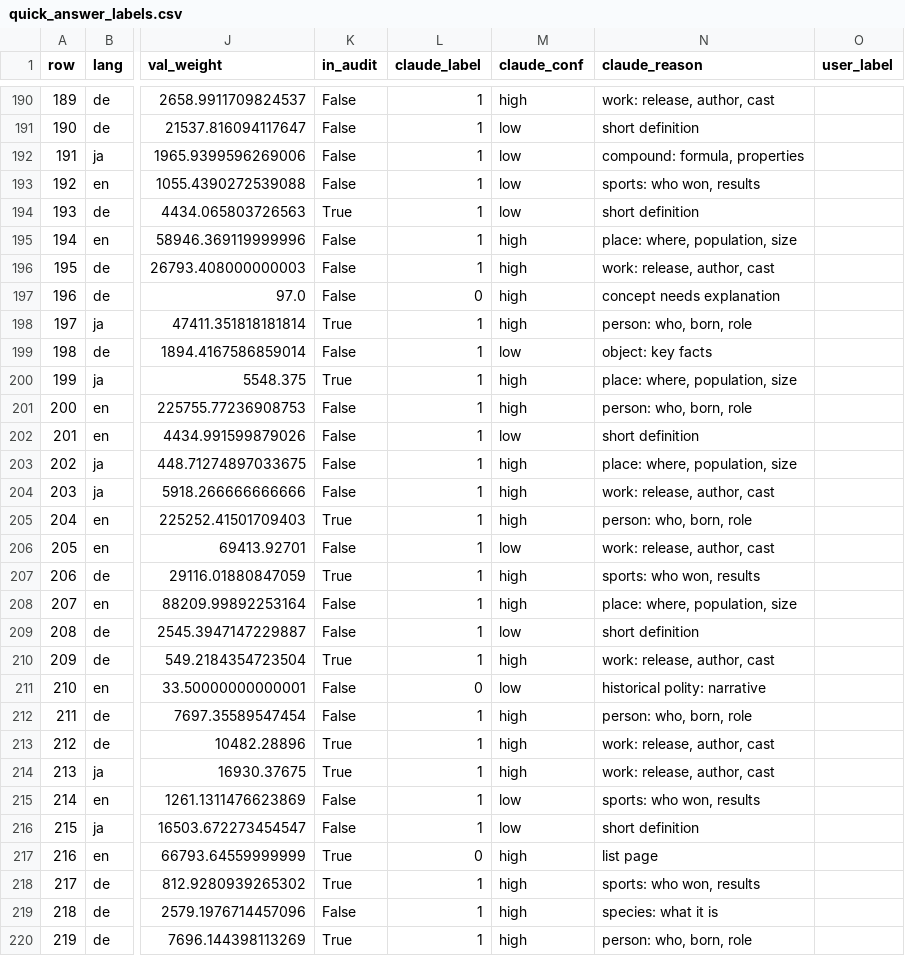
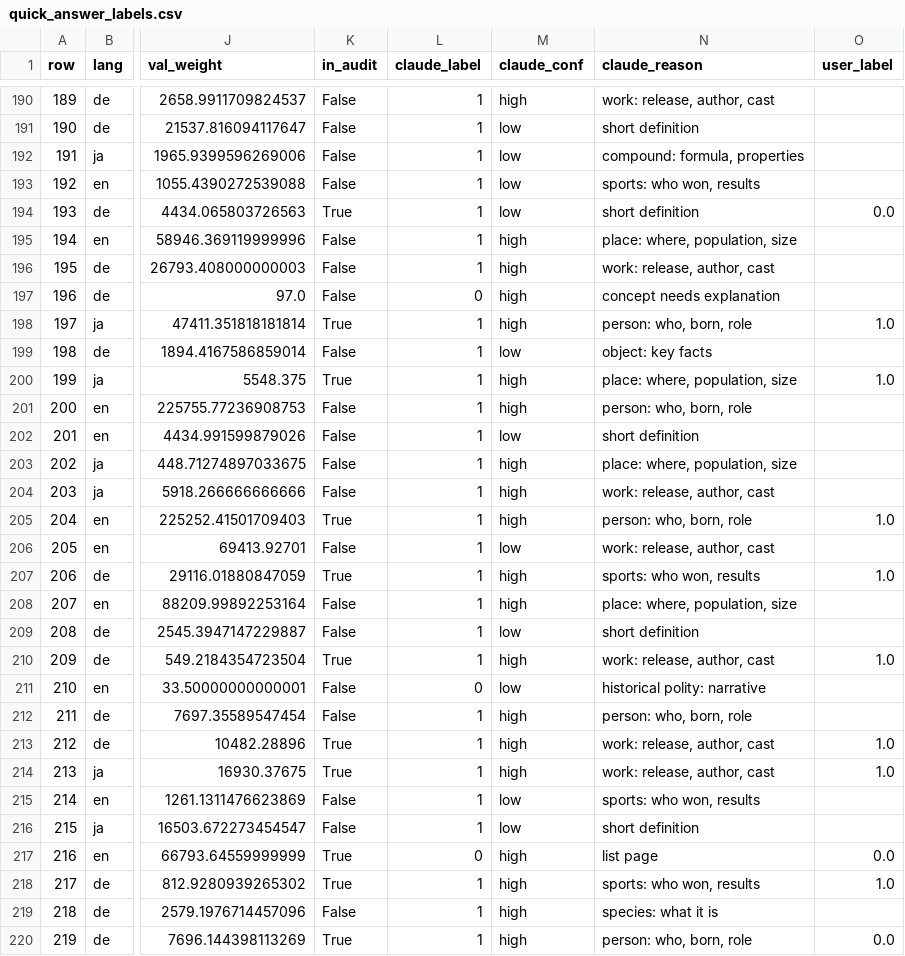
Before and after one commit to johnpospisil/wikipedia-ai-overviews, a CSV file: data/reference/quick_answer_labels.csv, drawn as a sheet; only a part is shown, gaps mark what is left out; the diff covers the shown part only; the diff names each change by its address in the sheet, - before the commit and + after, or states it on an @@ line.

```diff
--- a/data/reference/quick_answer_labels.csv
+++ b/data/reference/quick_answer_labels.csv
-O194 (user_label): (empty)
+O194 (user_label): 0.0
-O198 (user_label): (empty)
+O198 (user_label): 1.0
-O200 (user_label): (empty)
+O200 (user_label): 1.0
-O205 (user_label): (empty)
+O205 (user_label): 1.0
-O207 (user_label): (empty)
+O207 (user_label): 1.0
-O210 (user_label): (empty)
+O210 (user_label): 1.0
-O213:O214 (user_label): (empty)
+O213:O214 (user_label): 1.0
-O217 (user_label): (empty)
+O217 (user_label): 0.0
-O218 (user_label): (empty)
+O218 (user_label): 1.0
-O220 (user_label): (empty)
+O220 (user_label): 0.0
```
Also changed, not shown: 89 edited cells elsewhere in this file, data/reference/quick_answer_audit.csv, report/qa/p12_confusion_by_type.csv, 2 other files.
